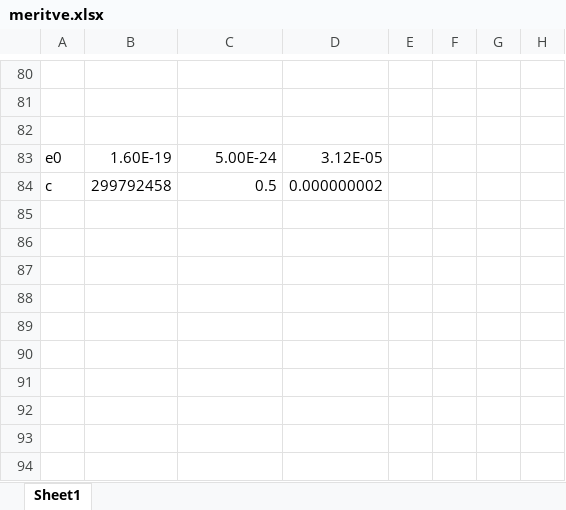
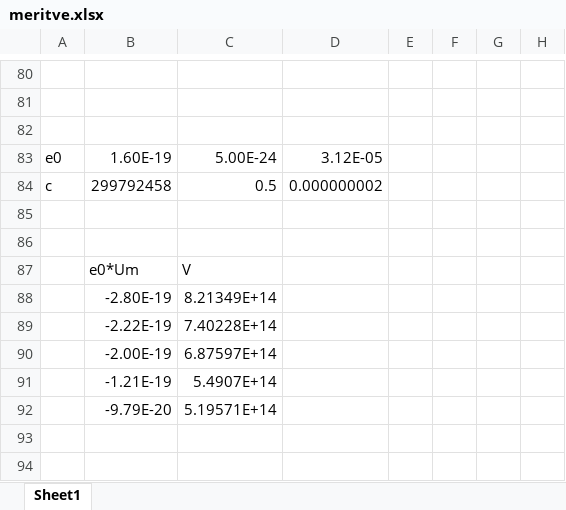
Before and after one commit to hitrzajc/fizikalni-praktikum, an Excel workbook: 68 fotoefekt/meritve.xlsx, sheet Sheet1, drawn as a sheet; only a part is shown, gaps mark what is left out; values as stored, in another font and other column widths than the file's, no borders; charts and pictures not drawn; the diff names each change by its address in the sheet, - before the commit and + after, or states it on an @@ line.

```diff
--- a/68 fotoefekt/meritve.xlsx (sheet Sheet1)
+++ b/68 fotoefekt/meritve.xlsx (sheet Sheet1)
-row 87: (empty)
+row 87:  | e0*Um | V
-row 88: (empty)
+row 88:  | -2.80E-19 | 8.21349E+14
-row 89: (empty)
+row 89:  | -2.22E-19 | 7.40228E+14
-row 90: (empty)
+row 90:  | -2.00E-19 | 6.87597E+14
-row 91: (empty)
+row 91:  | -1.21E-19 | 5.4907E+14
-row 92: (empty)
+row 92:  | -9.79E-20 | 5.19571E+14
```
Also changed, not shown: charts or pictures, 40 - Wheatsstonov most/Meritve - vaja 40.xlsx, 47 sila med ploščama kondenzatorja/vaja47(k-premice).xlsx, 9 other files.
